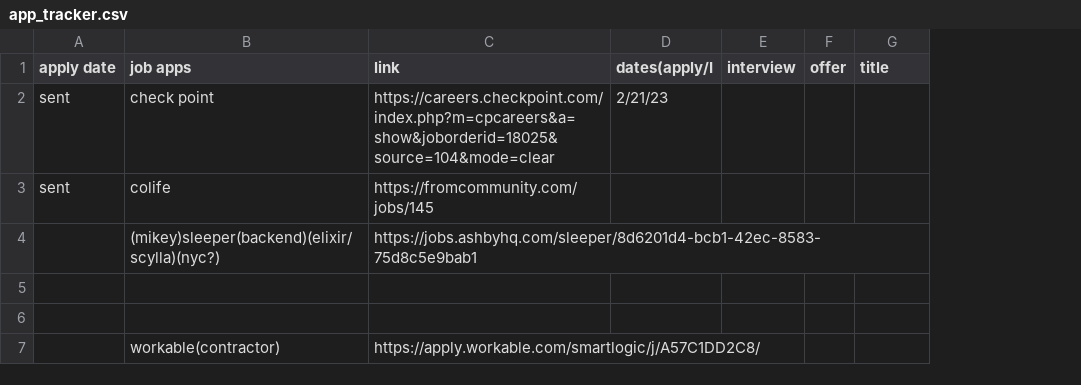
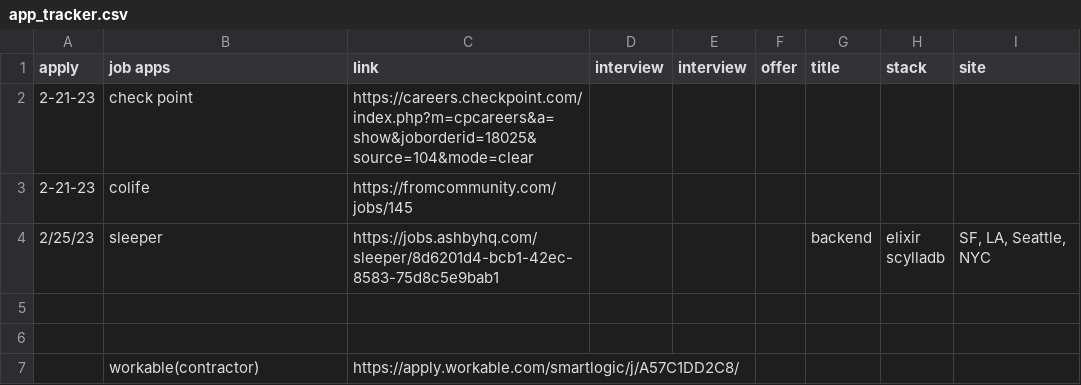
Before and after one commit to roryfahy/job-applications, a CSV file: 2023/app_tracker.csv, drawn as a sheet; removed rows and columns are numbered as before the commit, all else as after; ↵ is a line break in a cell; the diff names each change by its address in the sheet, - before the commit and + after, or states it on an @@ line.

Commit message:
--wip-- [skip ci]

```diff
--- a/2023/app_tracker.csv
+++ b/2023/app_tracker.csv
-column A (apply date), rows 2-3: sent | sent
+column A (apply), rows 2-3: 2-21-23 | 2-21-23
-column D (dates(apply/I), row 2: 2/21/23
+column D (interview), empty
+column H (stack), empty
+column I (site), empty
-row 4:  | (mikey)sleeper(backend)(elixir/scylla)(nyc?) | https://jobs.ashbyhq.com/sleeper/8d6201d4-bcb1-42ec-8583-75d8c5e9bab1
+row 4: 2/25/23 | sleeper | https://jobs.ashbyhq.com/sleeper/8d6201d4-bcb1-42ec-8583-75d8c5e9bab1 |  |  |  | backend | elixir ↵ scylladb | SF, LA, Seattle, NYC
```
